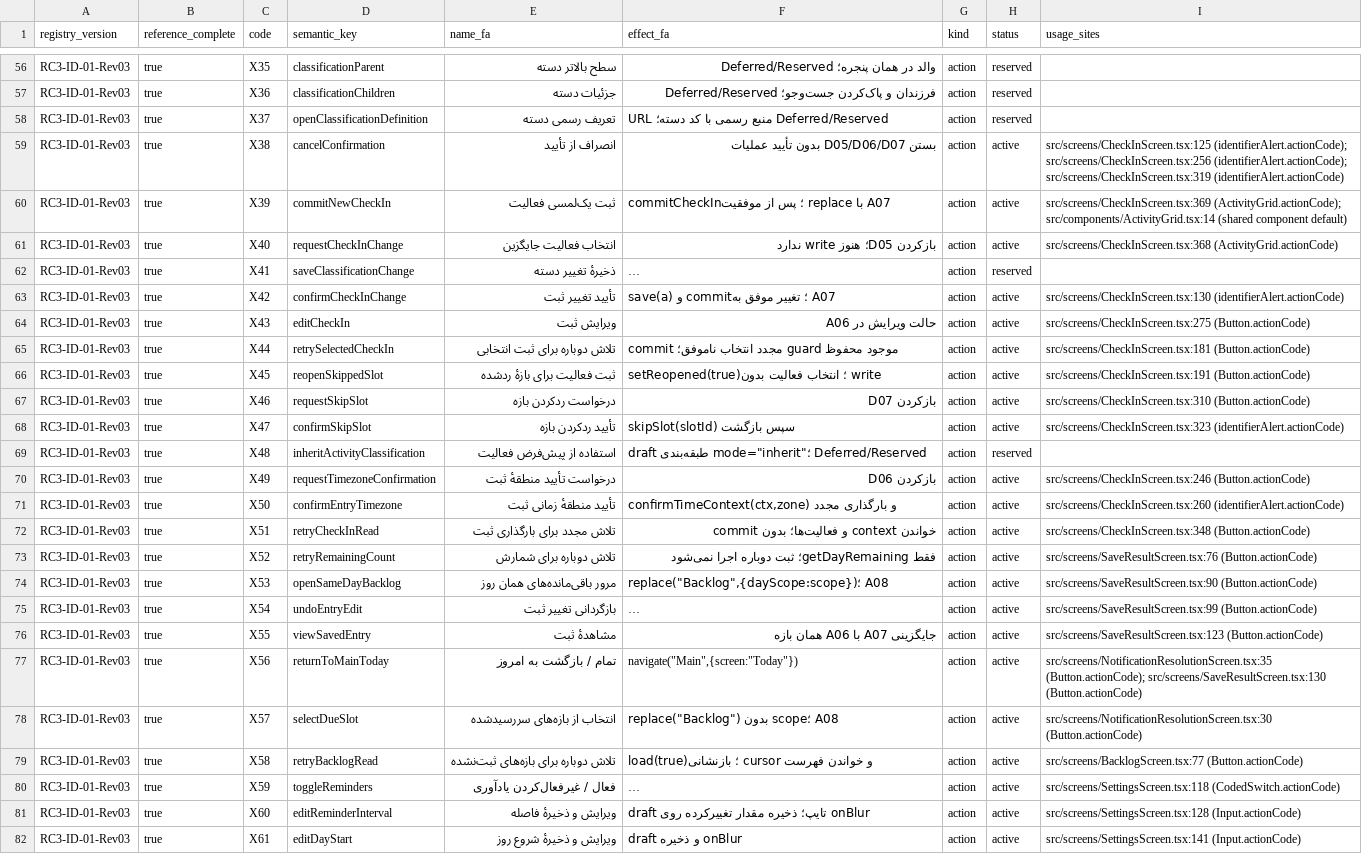
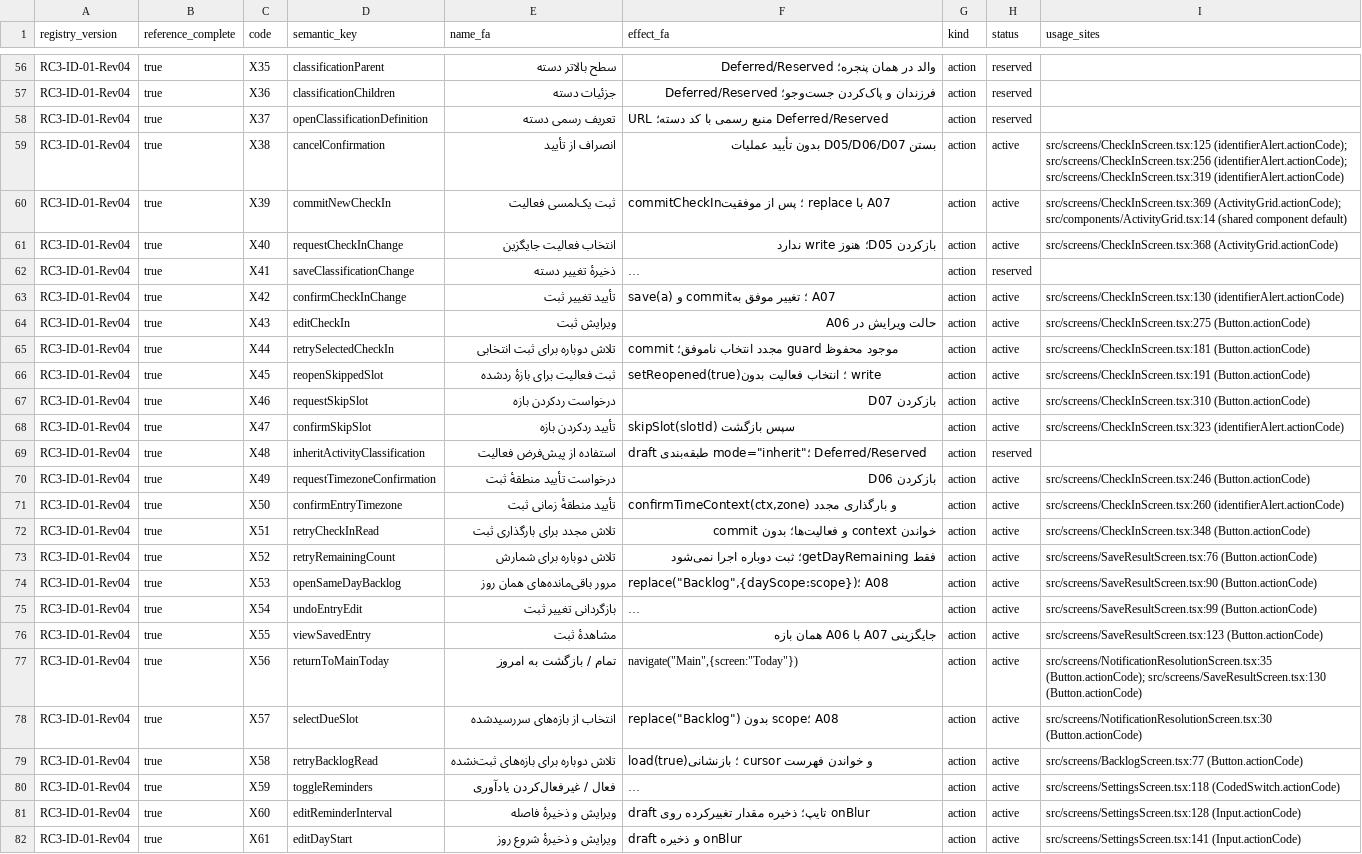
Before and after one commit to foraiir1984-netizen/Time-80, a CSV file: docs/v0.3/RC3_UI_Code_Guide_FA.csv, drawn as a sheet; only a part is shown, gaps mark what is left out; long unchanged cells end in …; the diff covers the shown part only; the diff names each change by its address in the sheet, - before the commit and + after, or states it on an @@ line.

```diff
--- a/docs/v0.3/RC3_UI_Code_Guide_FA.csv
+++ b/docs/v0.3/RC3_UI_Code_Guide_FA.csv
-A56:A82 (registry_version): RC3-ID-01-Rev03
+A56:A82 (registry_version): RC3-ID-01-Rev04
```
Also changed, not shown: 125 edited cells elsewhere in this file, 34 other files.
